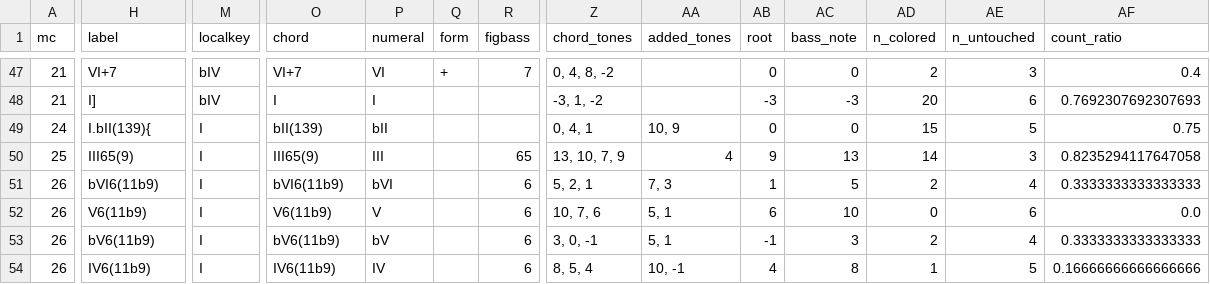
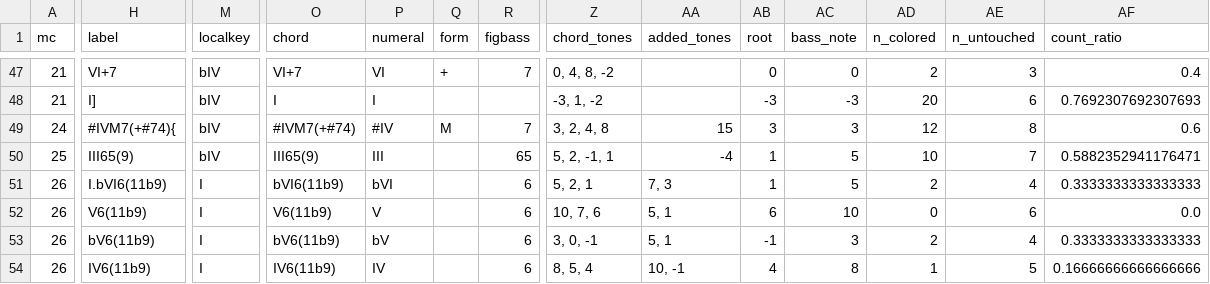
Before and after one commit to DCMLab/bartok_bagatelles, a TSV file: reviewed/op06n08_reviewed.tsv, drawn as a sheet; only a part is shown, gaps mark what is left out; the diff covers the shown part only; the diff names each change by its address in the sheet, - before the commit and + after, or states it on an @@ line.

```diff
--- a/reviewed/op06n08_reviewed.tsv
+++ b/reviewed/op06n08_reviewed.tsv
-H49 (label): I.bII(139){
+H49 (label): #IVM7(+#74){
-M49:M50 (localkey): I
+M49:M50 (localkey): bIV
-O49 (chord): bII(139)
+O49 (chord): #IVM7(+#74)
-P49 (numeral): bII
+P49 (numeral): #IV
-Q49 (form): (empty)
+Q49 (form): M
-R49 (figbass): (empty)
+R49 (figbass): 7
-Z49 (chord_tones): 0, 4, 1
+Z49 (chord_tones): 3, 2, 4, 8
-AA49 (added_tones): 10, 9
+AA49 (added_tones): 15
-AB49 (root): 0
+AB49 (root): 3
-AC49 (bass_note): 0
+AC49 (bass_note): 3
-AD49 (n_colored): 15
+AD49 (n_colored): 12
-AE49 (n_untouched): 5
+AE49 (n_untouched): 8
-AF49 (count_ratio): 0.75
+AF49 (count_ratio): 0.6
-Z50 (chord_tones): 13, 10, 7, 9
+Z50 (chord_tones): 5, 2, -1, 1
-AA50 (added_tones): 4
+AA50 (added_tones): -4
-AB50 (root): 9
+AB50 (root): 1
-AC50 (bass_note): 13
+AC50 (bass_note): 5
-AD50 (n_colored): 14
+AD50 (n_colored): 10
-AE50 (n_untouched): 3
+AE50 (n_untouched): 7
-AF50 (count_ratio): 0.8235294117647058
+AF50 (count_ratio): 0.5882352941176471
-H51 (label): bVI6(11b9)
+H51 (label): I.bVI6(11b9)
```
Also changed, not shown: 5 edited cells elsewhere in this file, harmonies/op06n08.harmonies.tsv, 5 other files.
